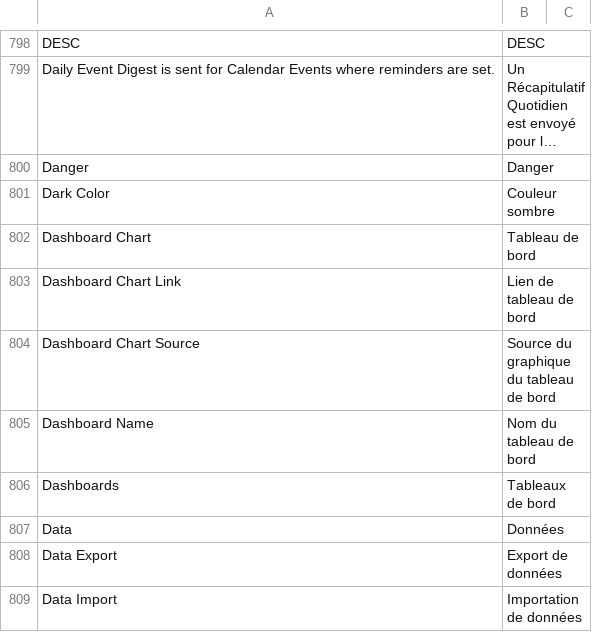
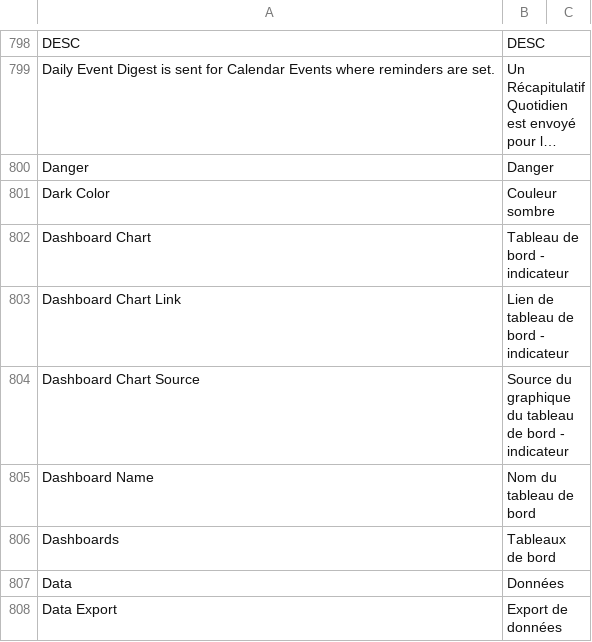
Before and after one commit to hanzoai/frappe, a CSV file: frappe/translations/fr.csv, drawn as a sheet; only a part is shown, gaps mark what is left out; the shorter side is filled out with more unchanged rows; long unchanged cells end in ….

```diff
--- a/frappe/translations/fr.csv
+++ b/frappe/translations/fr.csv
@@ -801,5 +801,5 @@ Danger,Danger,
 Dark Color,Couleur sombre,
-Dashboard Chart,Tableau de bord,
-Dashboard Chart Link,Lien de tableau de bord,
-Dashboard Chart Source,Source du graphique du tableau de bord,
+Dashboard Chart,Tableau de bord - indicateur,
+Dashboard Chart Link,Lien de tableau de bord - indicateur,
+Dashboard Chart Source,Source du graphique du tableau de bord - indicateur,
 Dashboard Name,Nom du tableau de bord,
```
